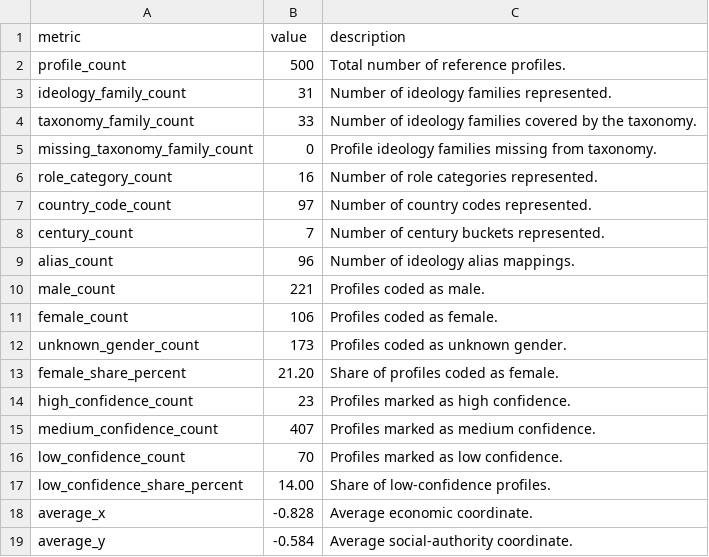
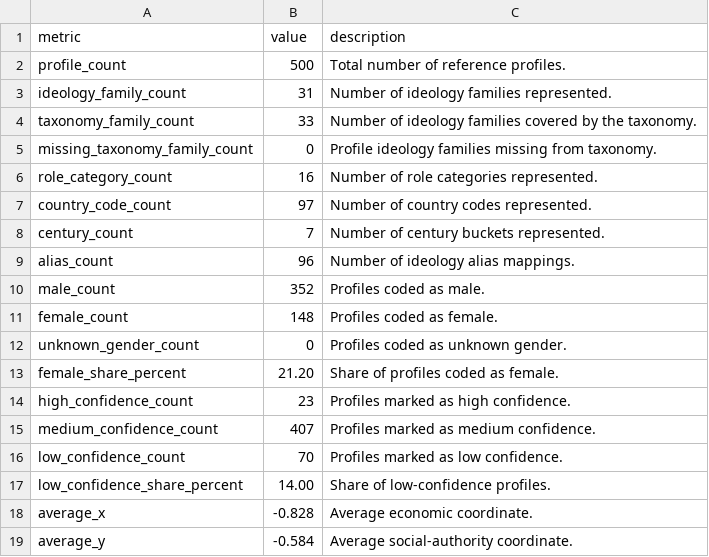
Before and after one commit to kenzi0228/political-spectrum-analyzer, a CSV file: data/reference/reference_dataset_summary.csv, drawn as a sheet; only a part is shown.

```diff
--- a/data/reference/reference_dataset_summary.csv
+++ b/data/reference/reference_dataset_summary.csv
@@ -9,5 +9,5 @@ century_count,7,Number of century buckets represented.
 alias_count,96,Number of ideology alias mappings.
-male_count,221,Profiles coded as male.
-female_count,106,Profiles coded as female.
-unknown_gender_count,173,Profiles coded as unknown gender.
+male_count,352,Profiles coded as male.
+female_count,148,Profiles coded as female.
+unknown_gender_count,0,Profiles coded as unknown gender.
 female_share_percent,21.20,Share of profiles coded as female.
```
Also changed, not shown: data/reference/personalities.csv, 3 other files.
